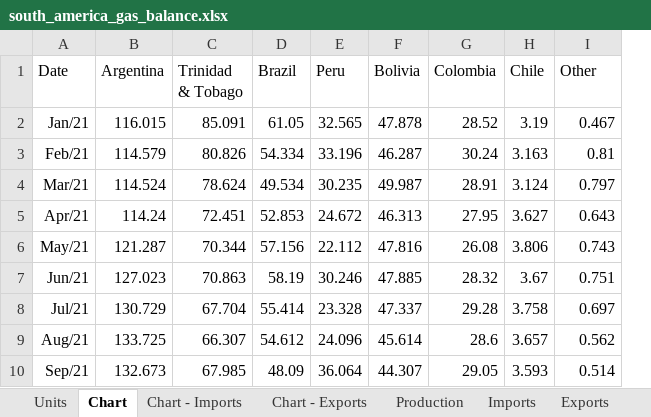
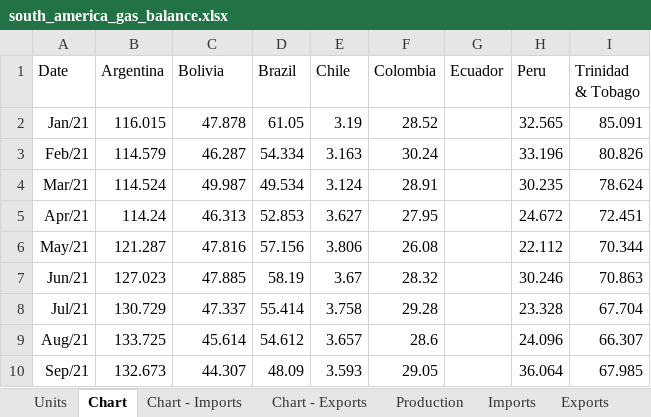
Before and after one commit to thomasdalton9/Energy-public, an Excel workbook: output/Data and Chart Outputs/south_america_gas_balance.xlsx, sheet Chart, drawn as a sheet; only a part is shown; values as stored, in another font and other column widths than the file's, no borders; charts and pictures not drawn; removed rows and columns are numbered as before the commit, all else as after; the diff covers the shown part only; the diff names each change by its address in the sheet, - before the commit and + after, or states it on an @@ line.

```diff
--- a/output/Data and Chart Outputs/south_america_gas_balance.xlsx (sheet Chart)
+++ b/output/Data and Chart Outputs/south_america_gas_balance.xlsx (sheet Chart)
-column F (Bolivia), rows 2-10: 47.878 | 46.287 | 49.987 | 46.313 | 47.816 | 47.885 | 47.337 | 45.614 | 44.307
-column H (Chile), rows 2-10: 3.19 | 3.163 | 3.124 | 3.627 | 3.806 | 3.67 | 3.758 | 3.657 | 3.593
+column H (Peru), rows 2-10: 32.565 | 33.196 | 30.235 | 24.672 | 22.112 | 30.246 | 23.328 | 24.096 | 36.064
+column I (Trinidad & Tobago), rows 2-10: 85.091 | 80.826 | 78.624 | 72.451 | 70.344 | 70.863 | 67.704 | 66.307 | 67.985
-C1: Trinidad & Tobago
+C1: Bolivia
-E1: Peru
+E1: Chile
-G1: Other
+G1: Ecuador
-C2 (Bolivia): 85.091
+C2 (Bolivia): 47.878
-E2 (Chile): 32.565
+E2 (Chile): 3.19
-G2 (Ecuador): 0.467
+G2 (Ecuador): (empty)
-C3 (Bolivia): 80.826
+C3 (Bolivia): 46.287
-E3 (Chile): 33.196
+E3 (Chile): 3.163
-G3 (Ecuador): 0.81
+G3 (Ecuador): (empty)
-C4 (Bolivia): 78.624
+C4 (Bolivia): 49.987
-E4 (Chile): 30.235
+E4 (Chile): 3.124
-G4 (Ecuador): 0.797
+G4 (Ecuador): (empty)
-C5 (Bolivia): 72.451
+C5 (Bolivia): 46.313
-E5 (Chile): 24.672
+E5 (Chile): 3.627
-G5 (Ecuador): 0.643
+G5 (Ecuador): (empty)
-C6 (Bolivia): 70.344
+C6 (Bolivia): 47.816
-E6 (Chile): 22.112
+E6 (Chile): 3.806
-G6 (Ecuador): 0.743
+G6 (Ecuador): (empty)
-C7 (Bolivia): 70.863
+C7 (Bolivia): 47.885
-E7 (Chile): 30.246
+E7 (Chile): 3.67
-G7 (Ecuador): 0.751
+G7 (Ecuador): (empty)
-C8 (Bolivia): 67.704
+C8 (Bolivia): 47.337
-E8 (Chile): 23.328
+E8 (Chile): 3.758
-G8 (Ecuador): 0.697
+G8 (Ecuador): (empty)
-C9 (Bolivia): 66.307
+C9 (Bolivia): 45.614
-E9 (Chile): 24.096
+E9 (Chile): 3.657
-G9 (Ecuador): 0.562
+G9 (Ecuador): (empty)
-C10 (Bolivia): 67.985
+C10 (Bolivia): 44.307
-E10 (Chile): 36.064
+E10 (Chile): 3.593
-G10 (Ecuador): 0.514
+G10 (Ecuador): (empty)
```
Also changed, not shown: 126 edited cells elsewhere in this sheet, sheet Balance (long), sheet Production, sheet Apparent supply, sheet Units, charts or pictures.
